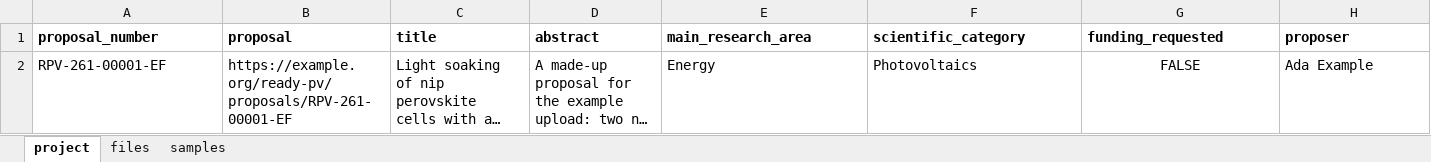
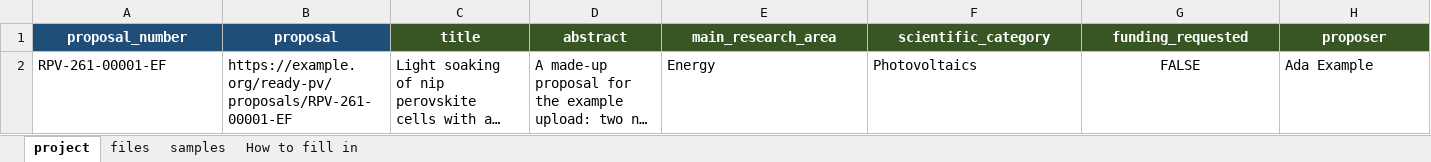
Before and after one commit to FAIRmat-NFDI/nomad-pv-stability-measurements, an Excel workbook: src/nomad_pv_stability_measurements/example_uploads/stability_project/project_data.xlsx, sheet project, drawn as a sheet; only a part is shown; long unchanged cells end in …; values as stored, in another font and other column widths than the file's, no borders; the diff covers the shown part only; the diff names each change by its address in the sheet, - before the commit and + after, or states it on an @@ line.

Commit message:
making project data spreadsheep prettier

```diff
--- a/src/nomad_pv_stability_measurements/example_uploads/stability_project/project_data.xlsx (sheet project)
+++ b/src/nomad_pv_stability_measurements/example_uploads/stability_project/project_data.xlsx (sheet project)
+sheet tab: How to fill in
@@ A1:H1 text colour: black → #FFFFFF, alignment: left → center @@
-A1:B1 fill: none
+A1:B1 fill: #1F4E79
-C1:H1 fill: none
+C1:H1 fill: #375623
```
Also changed, not shown: cell formats elsewhere in this sheet, sheet samples, sheet files, src/nomad_pv_stability_measurements/example_uploads/project_data_template.xlsx, 3 other files.
